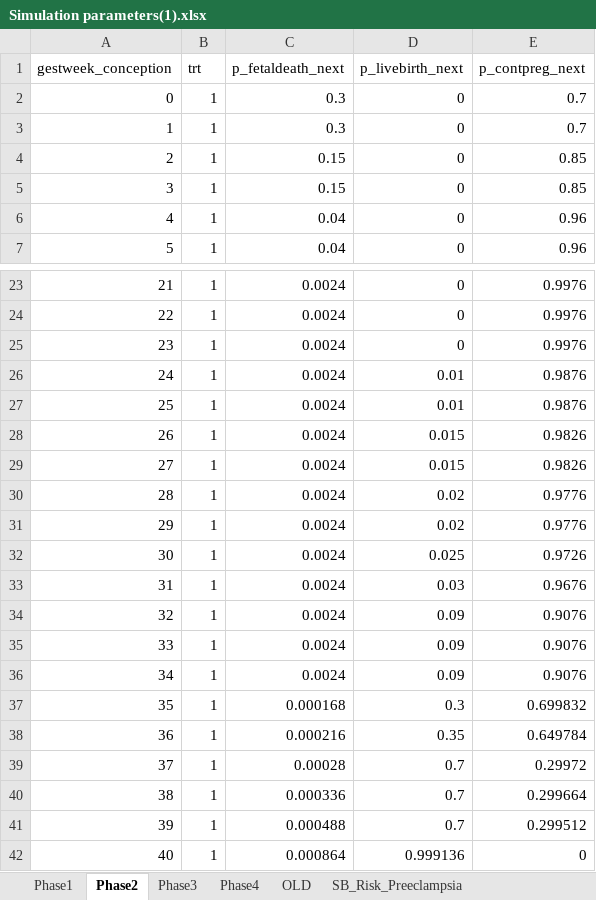
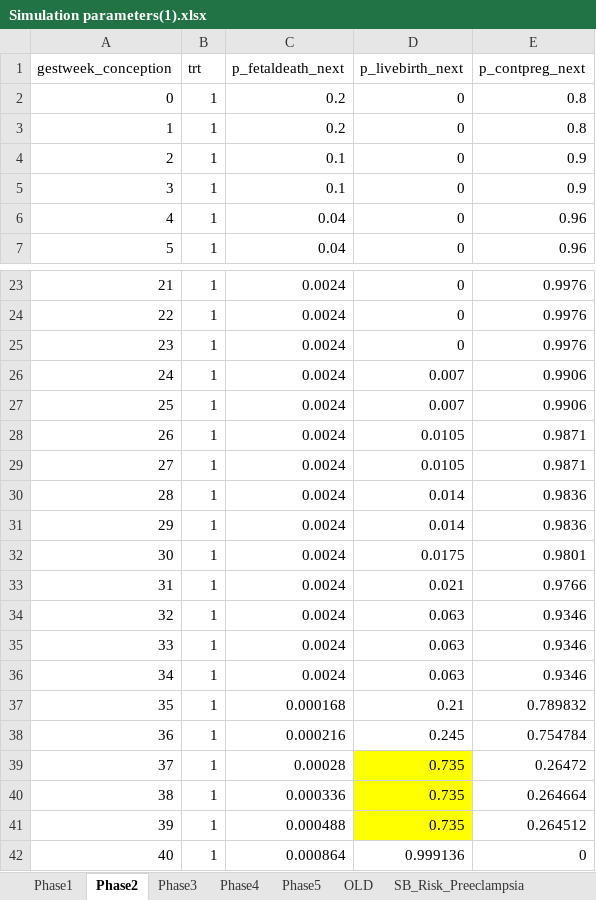
Before and after one commit to mwklose/epiverse, an Excel workbook: epiverse/data/Simulation parameters(1).xlsx, sheet Phase2, drawn as a sheet; only a part is shown, gaps mark what is left out; values as stored, in another font and other column widths than the file's, no borders; the diff names each change by its address in the sheet, - before the commit and + after, or states it on an @@ line.

```diff
--- a/epiverse/data/Simulation parameters(1).xlsx (sheet Phase2)
+++ b/epiverse/data/Simulation parameters(1).xlsx (sheet Phase2)
+sheet tab: Phase5
-C2:C3 (p_fetaldeath_next): 0.3
+C2:C3 (p_fetaldeath_next): 0.2
-E2:E3 (p_contpreg_next): 0.7
+E2:E3 (p_contpreg_next): 0.8
-C4:C5 (p_fetaldeath_next): 0.15
+C4:C5 (p_fetaldeath_next): 0.1
-E4:E5 (p_contpreg_next): 0.85
+E4:E5 (p_contpreg_next): 0.9
-D26:D27 (p_livebirth_next): 0.01
+D26:D27 (p_livebirth_next): 0.007
-E26:E27 (p_contpreg_next): 0.9876
+E26:E27 (p_contpreg_next): 0.9906
-D28:D29 (p_livebirth_next): 0.015
+D28:D29 (p_livebirth_next): 0.0105
-E28:E29 (p_contpreg_next): 0.9826
+E28:E29 (p_contpreg_next): 0.9871
-D30:D31 (p_livebirth_next): 0.02
+D30:D31 (p_livebirth_next): 0.014
-E30:E31 (p_contpreg_next): 0.9776
+E30:E31 (p_contpreg_next): 0.9836
-D32 (p_livebirth_next): 0.025
+D32 (p_livebirth_next): 0.0175
-E32 (p_contpreg_next): 0.9726
+E32 (p_contpreg_next): 0.9801
-D33 (p_livebirth_next): 0.03
+D33 (p_livebirth_next): 0.021
-E33 (p_contpreg_next): 0.9676
+E33 (p_contpreg_next): 0.9766
-D34:D36 (p_livebirth_next): 0.09
+D34:D36 (p_livebirth_next): 0.063
-E34:E36 (p_contpreg_next): 0.9076
+E34:E36 (p_contpreg_next): 0.9346
-D37 (p_livebirth_next): 0.3
+D37 (p_livebirth_next): 0.21
-E37 (p_contpreg_next): 0.699832
+E37 (p_contpreg_next): 0.789832
-D38 (p_livebirth_next): 0.35
+D38 (p_livebirth_next): 0.245
-E38 (p_contpreg_next): 0.649784
+E38 (p_contpreg_next): 0.754784
-D39:D41 (p_livebirth_next): 0.7
+D39:D41 (p_livebirth_next): 0.735
-D39:D41 fill: none
+D39:D41 fill: #FFFF00
-E39 (p_contpreg_next): 0.29972
+E39 (p_contpreg_next): 0.26472
-E40 (p_contpreg_next): 0.299664
+E40 (p_contpreg_next): 0.264664
-E41 (p_contpreg_next): 0.299512
+E41 (p_contpreg_next): 0.264512
```
Also changed, not shown: sheet Phase3, sheet Phase1, sheet Phase4, formulas that keep their value, epiverse/data/Prostatic.xlsx, 53 other files.
